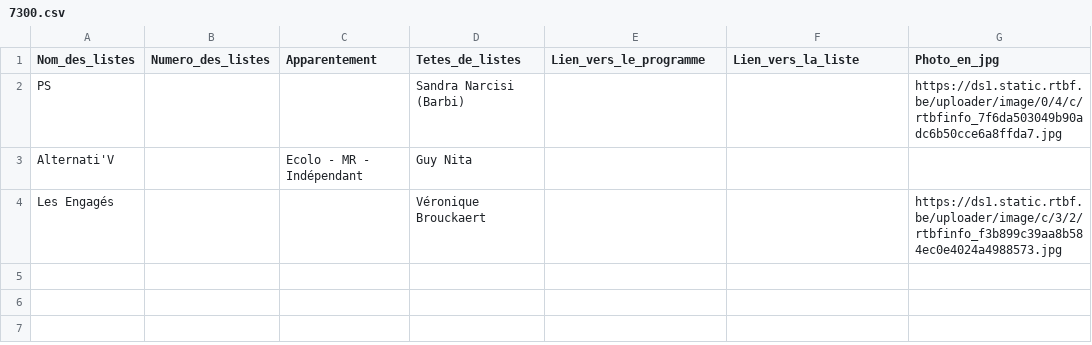
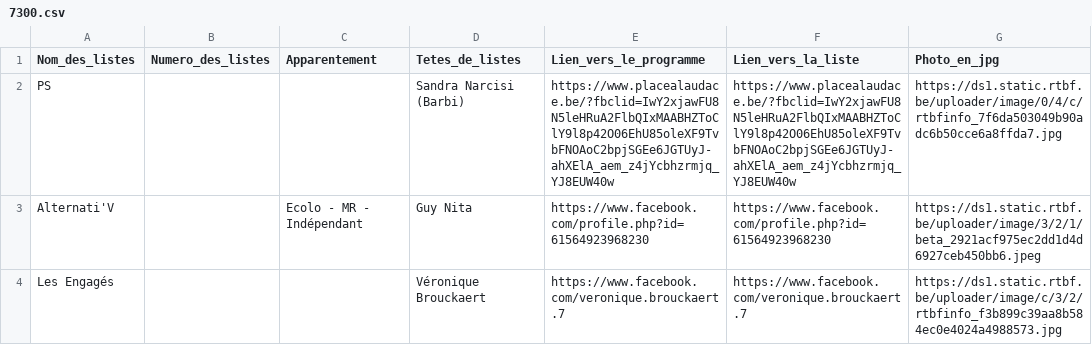
Before and after one commit to amcaw/electionslists, a CSV file: 7300.csv, drawn as a sheet.

Commit message:
Upload CSV file

```diff
--- a/7300.csv
+++ b/7300.csv
@@ -1,4 +1,4 @@
 Nom_des_listes,Numero_des_listes,Apparentement,Tetes_de_listes,Lien_vers_le_programme,Lien_vers_la_liste,Photo_en_jpg
-PS,,,Sandra Narcisi (Barbi) ,,,https://ds1.static.rtbf.be/uploader/image/0/4/c/rtbfinfo_7f6da503049b90adc6b50cce6a8ffda7.jpg
-Alternati'V,,Ecolo - MR - Indépendant,Guy Nita,,,
-Les Engagés,,,Véronique Brouckaert,,,https://ds1.static.rtbf.be/uploader/image/c/3/2/rtbfinfo_f3b899c39aa8b584ec0e4024a4988573.jpg
+PS,,,Sandra Narcisi (Barbi) ,https://www.placealaudace.be/?fbclid=IwY2xjawFU8N5leHRuA2FlbQIxMAABHZToClY9l8p42O06EhU85oleXF9TvbFNOAoC2bpjSGEe6JGTUyJ-ahXElA_aem_z4jYcbhzrmjq_YJ8EUW40w,https://www.placealaudace.be/?fbclid=IwY2xjawFU8N5leHRuA2FlbQIxMAABHZToClY9l8p42O06EhU85oleXF9TvbFNOAoC2bpjSGEe6JGTUyJ-ahXElA_aem_z4jYcbhzrmjq_YJ8EUW40w,https://ds1.static.rtbf.be/uploader/image/0/4/c/rtbfinfo_7f6da503049b90adc6b50cce6a8ffda7.jpg
+Alternati'V,,Ecolo - MR - Indépendant,Guy Nita,https://www.facebook.com/profile.php?id=61564923968230,https://www.facebook.com/profile.php?id=61564923968230,https://ds1.static.rtbf.be/uploader/image/3/2/1/beta_2921acf975ec2dd1d4d6927ceb450bb6.jpeg
+Les Engagés,,,Véronique Brouckaert,https://www.facebook.com/veronique.brouckaert.7,https://www.facebook.com/veronique.brouckaert.7,https://ds1.static.rtbf.be/uploader/image/c/3/2/rtbfinfo_f3b899c39aa8b584ec0e4024a4988573.jpg
```
